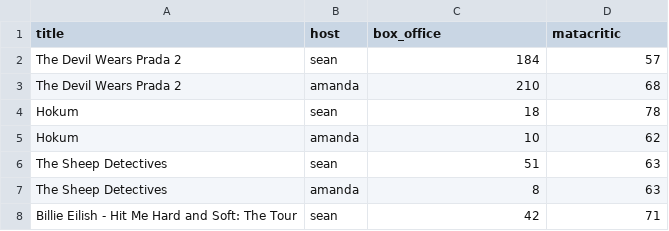
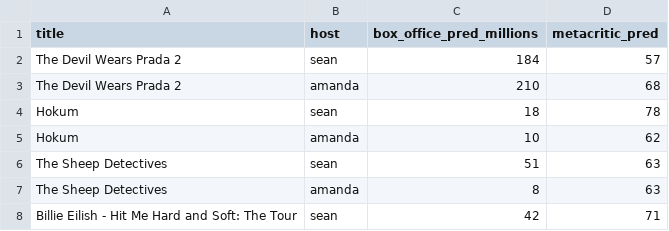
Before and after one commit to damonbayer/big-pic-preview, a CSV file: summer_movie_preview_predictions.csv, drawn as a sheet; only a part is shown.

```diff
--- a/summer_movie_preview_predictions.csv
+++ b/summer_movie_preview_predictions.csv
@@ -1,2 +1,2 @@
-title,host,box_office,matacritic
+title,host,box_office_pred_millions,metacritic_pred
 The Devil Wears Prada 2,sean,184,57
```
Also changed, not shown: current_movie_results.csv, 2 other files.
